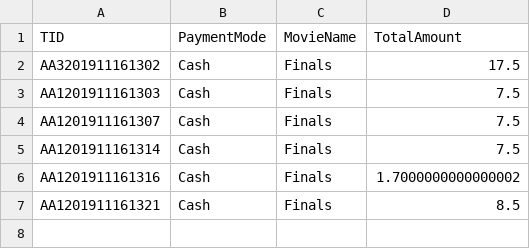
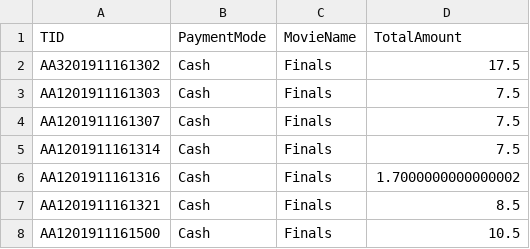
Before and after one commit to ladynsnoopy/OODP-Assignment-2, a CSV file: MOBLIMA/src/cinema/resources/paymentdatabase.csv, drawn as a sheet; the diff names each change by its address in the sheet, - before the commit and + after, or states it on an @@ line.

```diff
--- a/MOBLIMA/src/cinema/resources/paymentdatabase.csv
+++ b/MOBLIMA/src/cinema/resources/paymentdatabase.csv
+row 8: AA1201911161500 | Cash | Finals | 10.5
```
Also changed, not shown: MOBLIMA/src/cinema/resources/customerdatabase.csv, MOBLIMA/src/cinema/resources/moviedatabase.csv, 7 other files.
